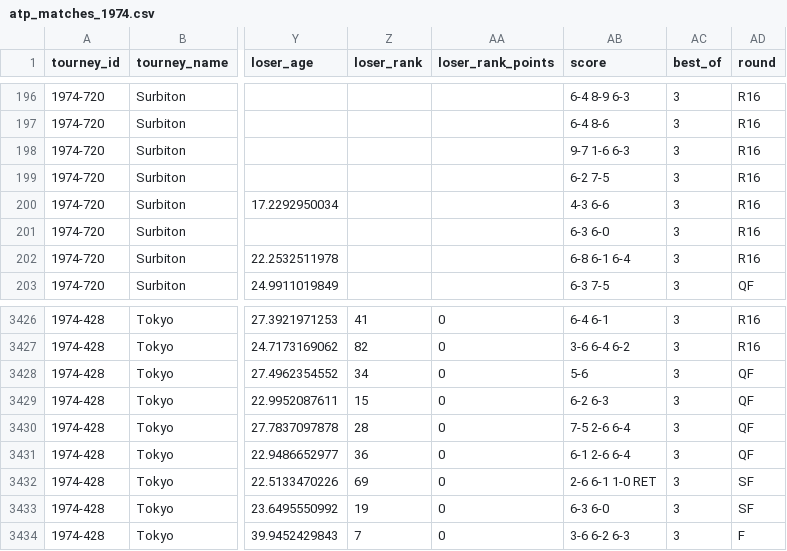
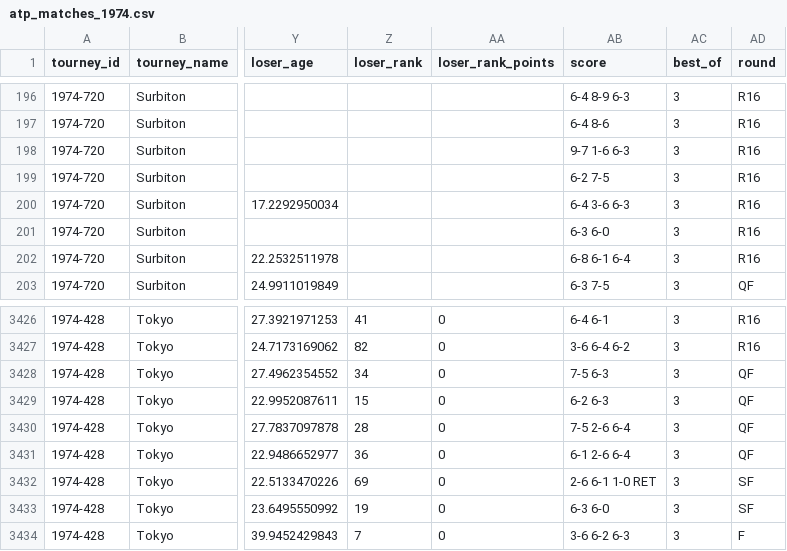
Before and after one commit to JeffSackmann/tennis_atp, a CSV file: atp_matches_1974.csv, drawn as a sheet; only a part is shown, gaps mark what is left out; the diff names each change by its address in the sheet, - before the commit and + after, or states it on an @@ line.

```diff
--- a/atp_matches_1974.csv
+++ b/atp_matches_1974.csv
-AB200 (score): 4-3 6-6
+AB200 (score): 6-4 3-6 6-3
-AB3428 (score): 5-6
+AB3428 (score): 7-5 6-3
```
Also changed, not shown: atp_matches_1968.csv, atp_matches_1971.csv, 27 other files.
